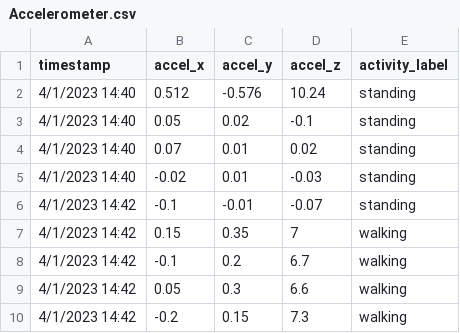
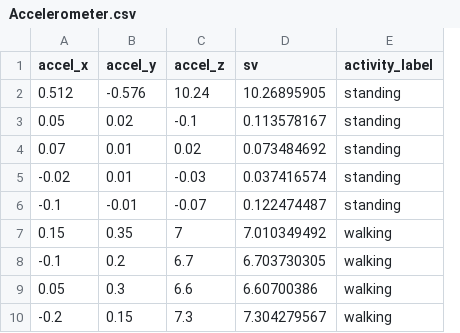
Before and after one commit to davidvandang/FallApplication3, a CSV file: app/src/main/java/com/example/fallapplication3/Accelerometer.csv, drawn as a sheet; only a part is shown; removed rows and columns are numbered as before the commit, all else as after; the diff names each change by its address in the sheet, - before the commit and + after, or states it on an @@ line.

```diff
--- a/app/src/main/java/com/example/fallapplication3/Accelerometer.csv
+++ b/app/src/main/java/com/example/fallapplication3/Accelerometer.csv
-column A (timestamp), rows 2-10: 4/1/2023 14:40 | 4/1/2023 14:40 | 4/1/2023 14:40 | 4/1/2023 14:40 | 4/1/2023 14:42 | 4/1/2023 14:42 | 4/1/2023 14:42 | 4/1/2023 14:42 | 4/1/2023 14:42
+column D (sv), rows 2-10: 10.26895905 | 0.113578167 | 0.073484692 | 0.037416574 | 0.122474487 | 7.010349492 | 6.703730305 | 6.60700386 | 7.304279567
```
Also changed, not shown: 14 other files.
